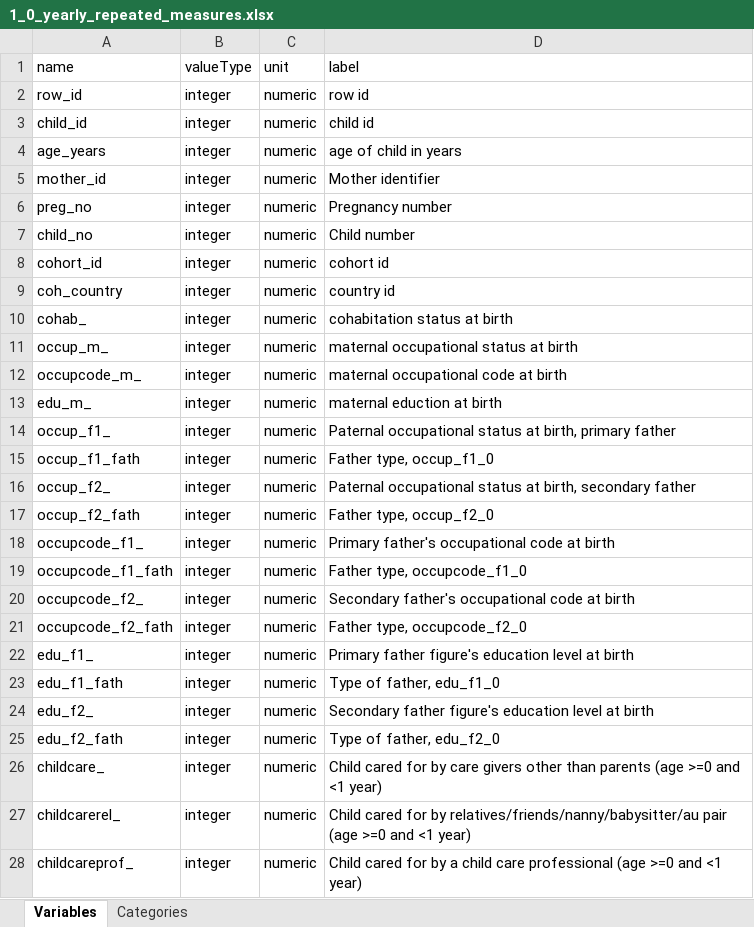
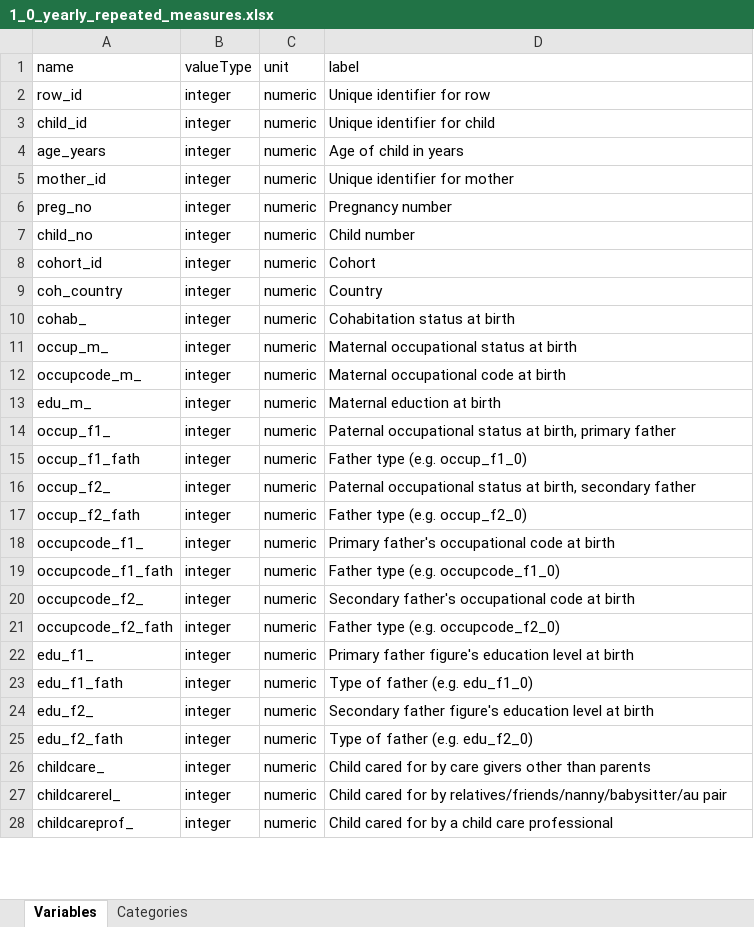
Before and after one commit to lifecycle-project/ds-upload, an Excel workbook: R/data/dictionaries/1_0/1_0_yearly_repeated_measures.xlsx, sheet Variables, drawn as a sheet; only a part is shown; values as stored, in another font and other column widths than the file's, no borders; the diff covers the shown part only; the diff names each change by its address in the sheet, - before the commit and + after, or states it on an @@ line.

```diff
--- a/R/data/dictionaries/1_0/1_0_yearly_repeated_measures.xlsx (sheet Variables)
+++ b/R/data/dictionaries/1_0/1_0_yearly_repeated_measures.xlsx (sheet Variables)
-D2 (label): row id
+D2 (label): Unique identifier for row
-D3 (label): child id
+D3 (label): Unique identifier for child
-D4 (label): age of child in years
+D4 (label): Age of child in years
-D5 (label): Mother identifier
+D5 (label): Unique identifier for mother
-D8 (label): cohort id
+D8 (label): Cohort
-D9 (label): country id
+D9 (label): Country
-D10 (label): cohabitation status at birth
+D10 (label): Cohabitation status at birth
-D11 (label): maternal occupational status at birth
+D11 (label): Maternal occupational status at birth
-D12 (label): maternal occupational code at birth
+D12 (label): Maternal occupational code at birth
-D13 (label): maternal eduction at birth
+D13 (label): Maternal eduction at birth
-D15 (label): Father type, occup_f1_0
+D15 (label): Father type (e.g. occup_f1_0)
-D17 (label): Father type, occup_f2_0
+D17 (label): Father type (e.g. occup_f2_0)
-D19 (label): Father type, occupcode_f1_0
+D19 (label): Father type (e.g. occupcode_f1_0)
-D21 (label): Father type, occupcode_f2_0
+D21 (label): Father type (e.g. occupcode_f2_0)
-D23 (label): Type of father, edu_f1_0
+D23 (label): Type of father (e.g. edu_f1_0)
-D25 (label): Type of father, edu_f2_0
+D25 (label): Type of father (e.g. edu_f2_0)
-D26 (label): …than parents (age >=0 and <1 year)
+D26 (label): …than parents
-D27 (label): …relatives/friends/nanny/babysitter/au pair (age >=0 and <1 year)
+D27 (label): …relatives/friends/nanny/babysitter/au pair
-D28 (label): …care professional (age >=0 and <1 year)
+D28 (label): …care professional
```
Also changed, not shown: 2 edited cells elsewhere in this sheet, sheet Categories, 5 other files.
